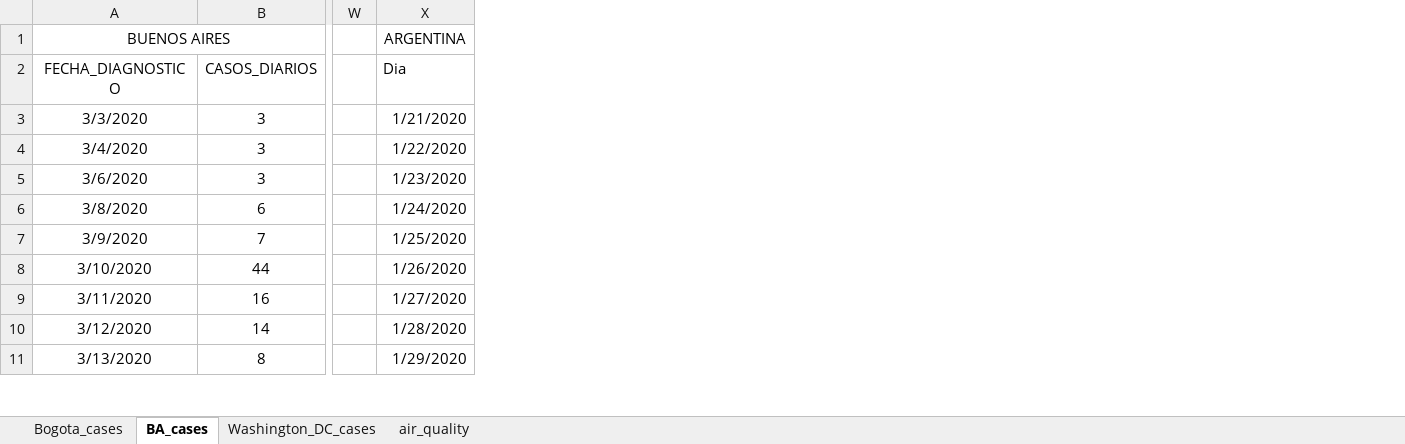
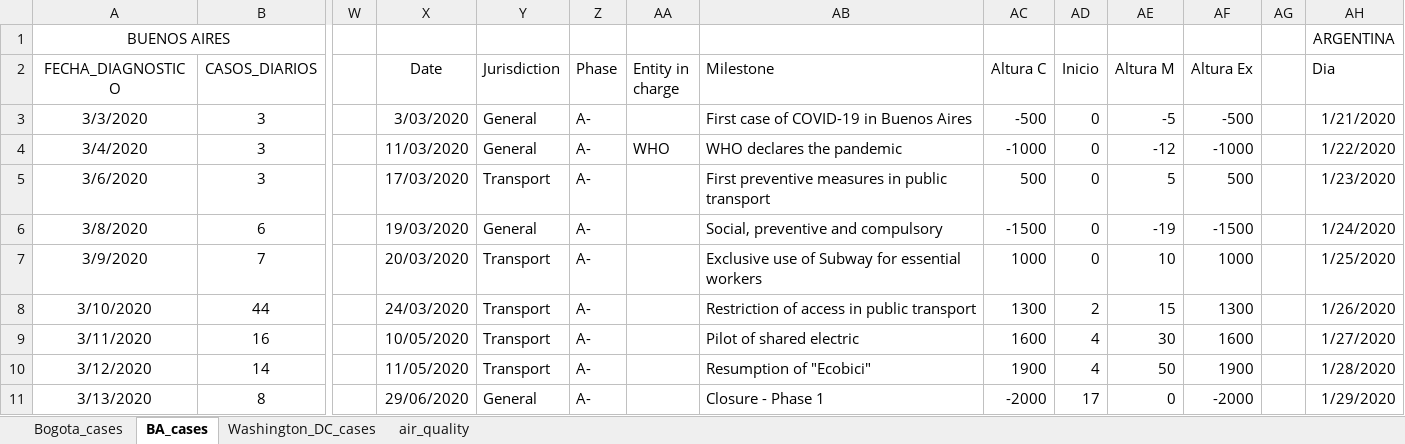
Before and after one commit to carlosfpardo/covid-transport, an Excel workbook: Bogota_daily_cases.xlsx, sheet BA_cases, drawn as a sheet; only a part is shown, gaps mark what is left out; values as stored, in another font and other column widths than the file's, no borders; charts and pictures not drawn; the diff names each change by its address in the sheet, - before the commit and + after, or states it on an @@ line.

Commit message:
Update Bogota_daily_cases.xlsx

```diff
--- a/Bogota_daily_cases.xlsx (sheet BA_cases)
+++ b/Bogota_daily_cases.xlsx (sheet BA_cases)
+column X (Date), rows 3-11: 3/03/2020 | 11/03/2020 | 17/03/2020 | 19/03/2020 | 20/03/2020 | 24/03/2020 | 10/05/2020 | 11/05/2020 | 29/06/2020
+column Y (Jurisdiction), rows 3-11: General | General | Transport | General | Transport | Transport | Transport | Transport | General
+column Z (Phase), rows 3-11: all A-
+column AA (Entity in charge), row 4: WHO
+column AB (Milestone), rows 3-11: First case of COVID-19 in Buenos Aires | WHO declares the pandemic | First preventive measures in public transport | Social, preventive and compulsory | Exclusive use of Subway for essential workers | Restriction of access in public transport | Pilot of shared electric | Resumption of "Ecobici" | Closure - Phase 1
+column AC (Altura C), rows 3-11: -500 | -1000 | 500 | -1500 | 1000 | 1300 | 1600 | 1900 | -2000
+column AD (Inicio), rows 3-11: 0 | 0 | 0 | 0 | 0 | 2 | 4 | 4 | 17
+column AE (Altura M), rows 3-11: -5 | -12 | 5 | -19 | 10 | 15 | 30 | 50 | 0
+column AF (Altura Ex), rows 3-11: -500 | -1000 | 500 | -1500 | 1000 | 1300 | 1600 | 1900 | -2000
+column AG, empty
```
Also changed, not shown: sheet Washington_DC_cases, sheet Bogota_cases, sheet air_quality, formulas that keep their value, charts or pictures.
